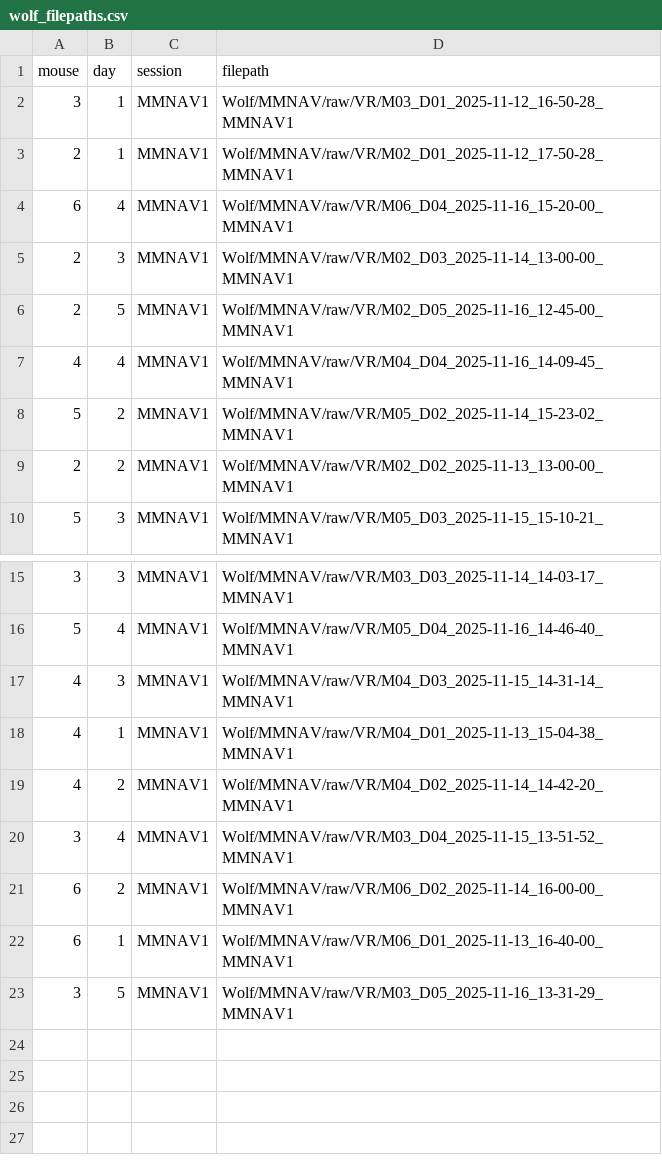
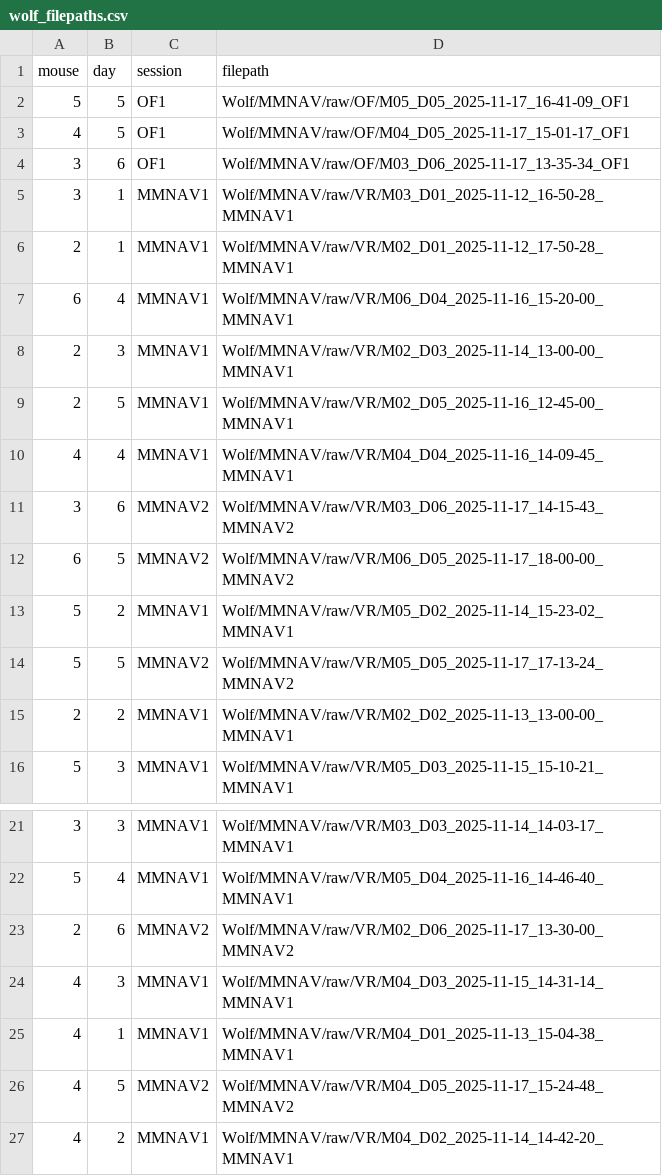
Before and after one commit to chrishalcrow/nolanlab-ephys, a CSV file: scripts/wolf/wolf_filepaths.csv, drawn as a sheet; only a part is shown, gaps mark what is left out; the shorter side is filled out with more unchanged rows.

Commit message:
nov 17 paths

```diff
--- a/scripts/wolf/wolf_filepaths.csv
+++ b/scripts/wolf/wolf_filepaths.csv
@@ -1,2 +1,5 @@
 mouse,day,session,filepath
+5,5,OF1,Wolf/MMNAV/raw/OF/M05_D05_2025-11-17_16-41-09_OF1
+4,5,OF1,Wolf/MMNAV/raw/OF/M04_D05_2025-11-17_15-01-17_OF1
+3,6,OF1,Wolf/MMNAV/raw/OF/M03_D06_2025-11-17_13-35-34_OF1
 3,1,MMNAV1,Wolf/MMNAV/raw/VR/M03_D01_2025-11-12_16-50-28_MMNAV1
@@ -7,3 +10,6 @@ mouse,day,session,filepath
 4,4,MMNAV1,Wolf/MMNAV/raw/VR/M04_D04_2025-11-16_14-09-45_MMNAV1
+3,6,MMNAV2,Wolf/MMNAV/raw/VR/M03_D06_2025-11-17_14-15-43_MMNAV2
+6,5,MMNAV2,Wolf/MMNAV/raw/VR/M06_D05_2025-11-17_18-00-00_MMNAV2
 5,2,MMNAV1,Wolf/MMNAV/raw/VR/M05_D02_2025-11-14_15-23-02_MMNAV1
+5,5,MMNAV2,Wolf/MMNAV/raw/VR/M05_D05_2025-11-17_17-13-24_MMNAV2
 2,2,MMNAV1,Wolf/MMNAV/raw/VR/M02_D02_2025-11-13_13-00-00_MMNAV1
@@ -16,4 +22,6 @@ mouse,day,session,filepath
 5,4,MMNAV1,Wolf/MMNAV/raw/VR/M05_D04_2025-11-16_14-46-40_MMNAV1
+2,6,MMNAV2,Wolf/MMNAV/raw/VR/M02_D06_2025-11-17_13-30-00_MMNAV2
 4,3,MMNAV1,Wolf/MMNAV/raw/VR/M04_D03_2025-11-15_14-31-14_MMNAV1
 4,1,MMNAV1,Wolf/MMNAV/raw/VR/M04_D01_2025-11-13_15-04-38_MMNAV1
+4,5,MMNAV2,Wolf/MMNAV/raw/VR/M04_D05_2025-11-17_15-24-48_MMNAV2
 4,2,MMNAV1,Wolf/MMNAV/raw/VR/M04_D02_2025-11-14_14-42-20_MMNAV1
```
